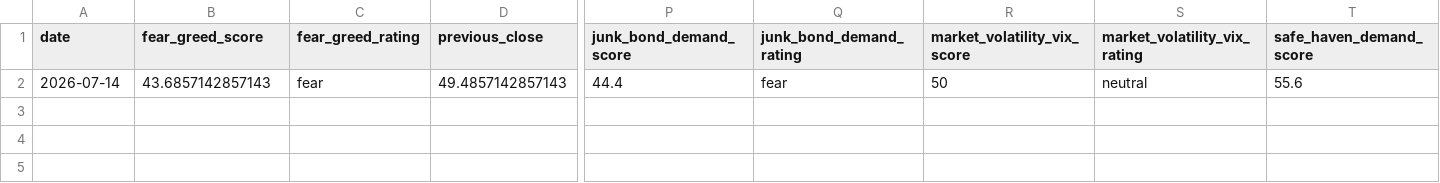
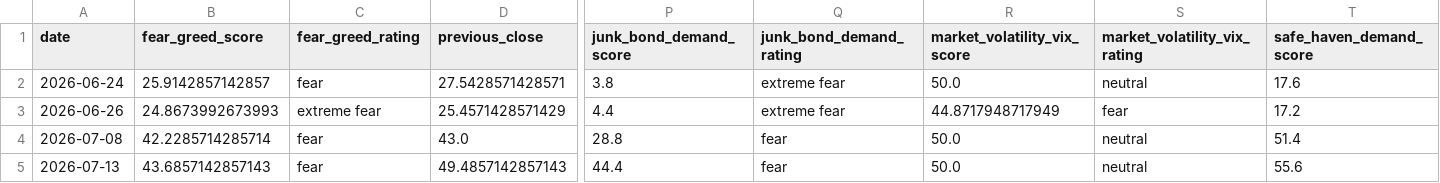
Before and after one commit to malavender/soxx-vol-tracker, a CSV file: sentiment_history.csv, drawn as a sheet; only a part is shown, gaps mark what is left out; addresses are those after the commit; rows hold the shown columns only; the diff names each change by its address in the sheet, - before the commit and + after, or states it on an @@ line.

Commit message:
History
History

```diff
--- a/sentiment_history.csv
+++ b/sentiment_history.csv
+row 2: 2026-06-24 | 25.9142857142857 | fear | 27.5428571428571 | 3.8 | extreme fear | 50.0 | neutral | 17.6
+row 3: 2026-06-26 | 24.8673992673993 | extreme fear | 25.4571428571429 | 4.4 | extreme fear | 44.8717948717949 | fear | 17.2
+row 4: 2026-07-08 | 42.2285714285714 | fear | 43.0 | 28.8 | fear | 50.0 | neutral | 51.4
-A5 (date): 2026-07-14
+A5 (date): 2026-07-13
-R5 (market_volatility_vix_score): 50
+R5 (market_volatility_vix_score): 50.0
```
